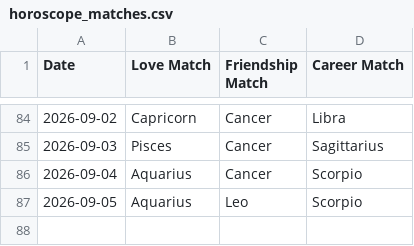
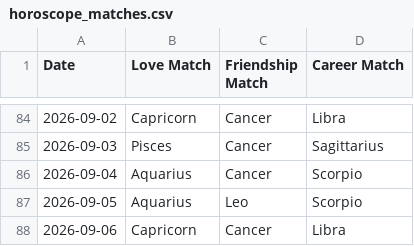
Before and after one commit to alifiaganjaraharja/daily-horoscope-scraper, a CSV file: horoscope_matches.csv, drawn as a sheet; only a part is shown, gaps mark what is left out; the diff names each change by its address in the sheet, - before the commit and + after, or states it on an @@ line.

```diff
--- a/horoscope_matches.csv
+++ b/horoscope_matches.csv
+row 88: 2026-09-06 | Capricorn | Cancer | Libra
```
